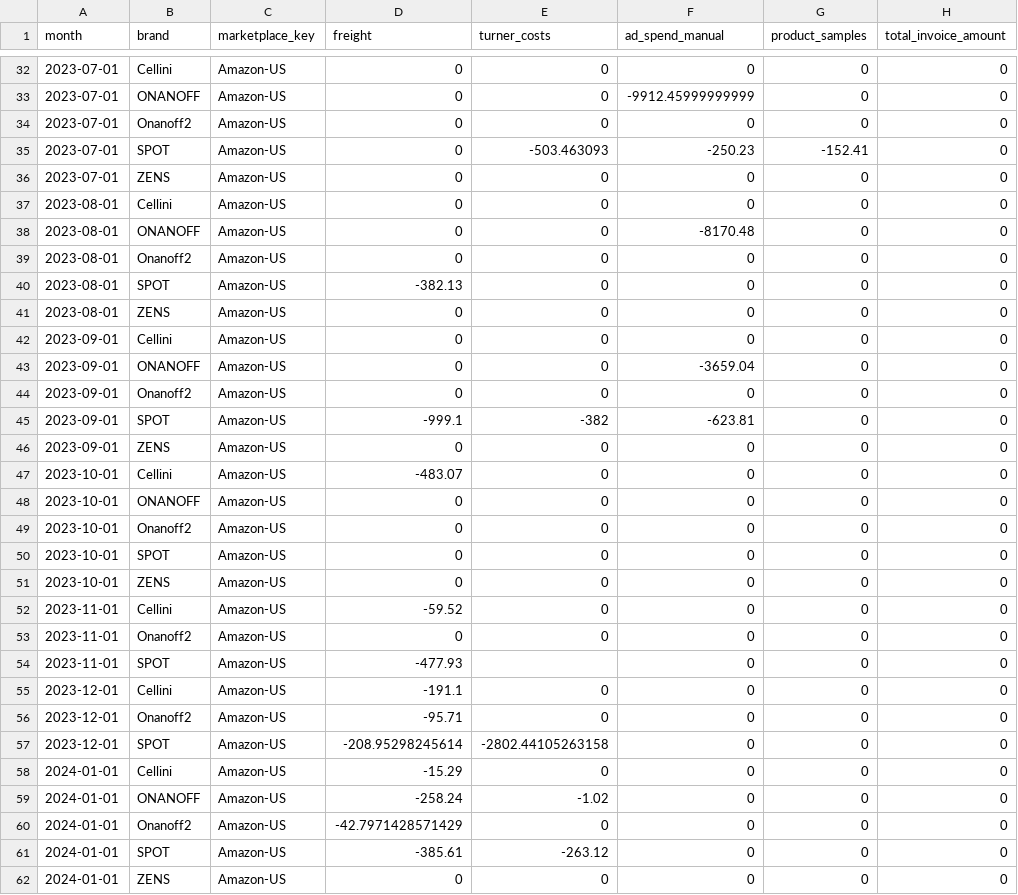
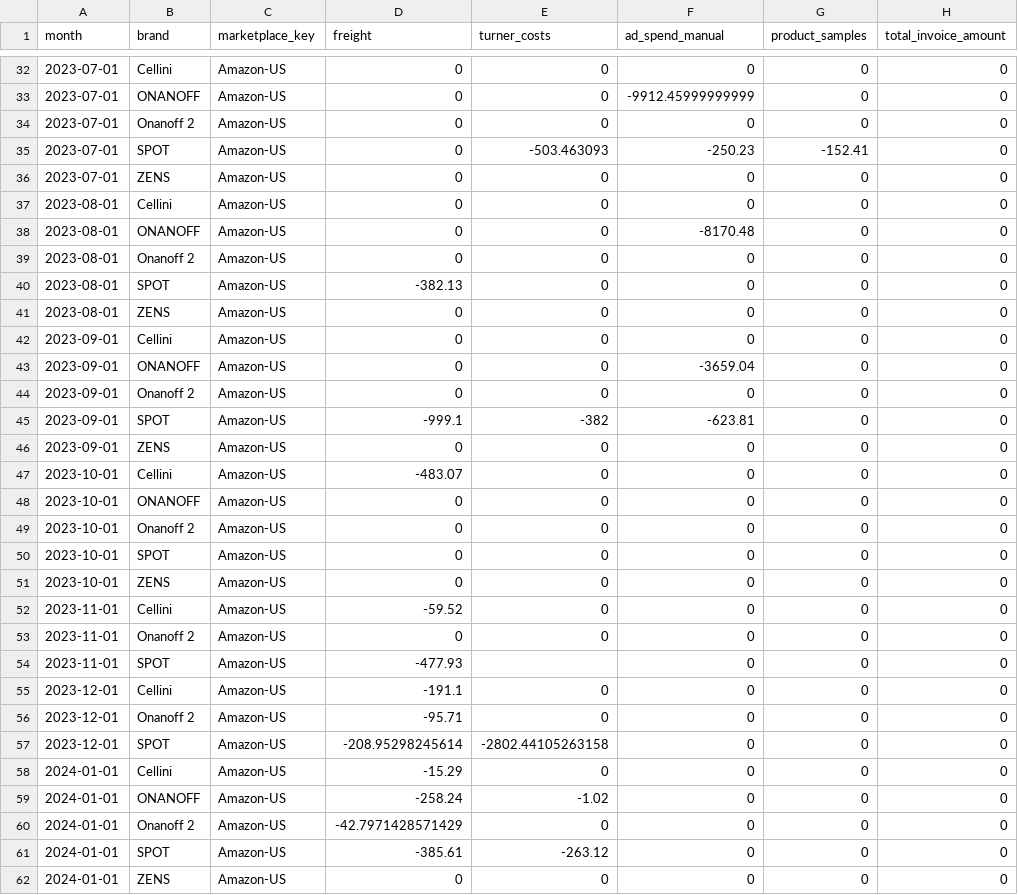
Before and after one commit to aaronbunda1/brandhut_data, a CSV file: bh_dbt/seeds/manual_metrics_by_brand_and_month.csv, drawn as a sheet; only a part is shown, gaps mark what is left out; the diff covers the shown part only; the diff names each change by its address in the sheet, - before the commit and + after, or states it on an @@ line.

```diff
--- a/bh_dbt/seeds/manual_metrics_by_brand_and_month.csv
+++ b/bh_dbt/seeds/manual_metrics_by_brand_and_month.csv
-B34 (brand): Onanoff2
+B34 (brand): Onanoff 2
-B39 (brand): Onanoff2
+B39 (brand): Onanoff 2
-B44 (brand): Onanoff2
+B44 (brand): Onanoff 2
-B49 (brand): Onanoff2
+B49 (brand): Onanoff 2
-B53 (brand): Onanoff2
+B53 (brand): Onanoff 2
-B56 (brand): Onanoff2
+B56 (brand): Onanoff 2
-B60 (brand): Onanoff2
+B60 (brand): Onanoff 2
```
Also changed, not shown: 54 edited cells elsewhere in this file, 1 other file.
